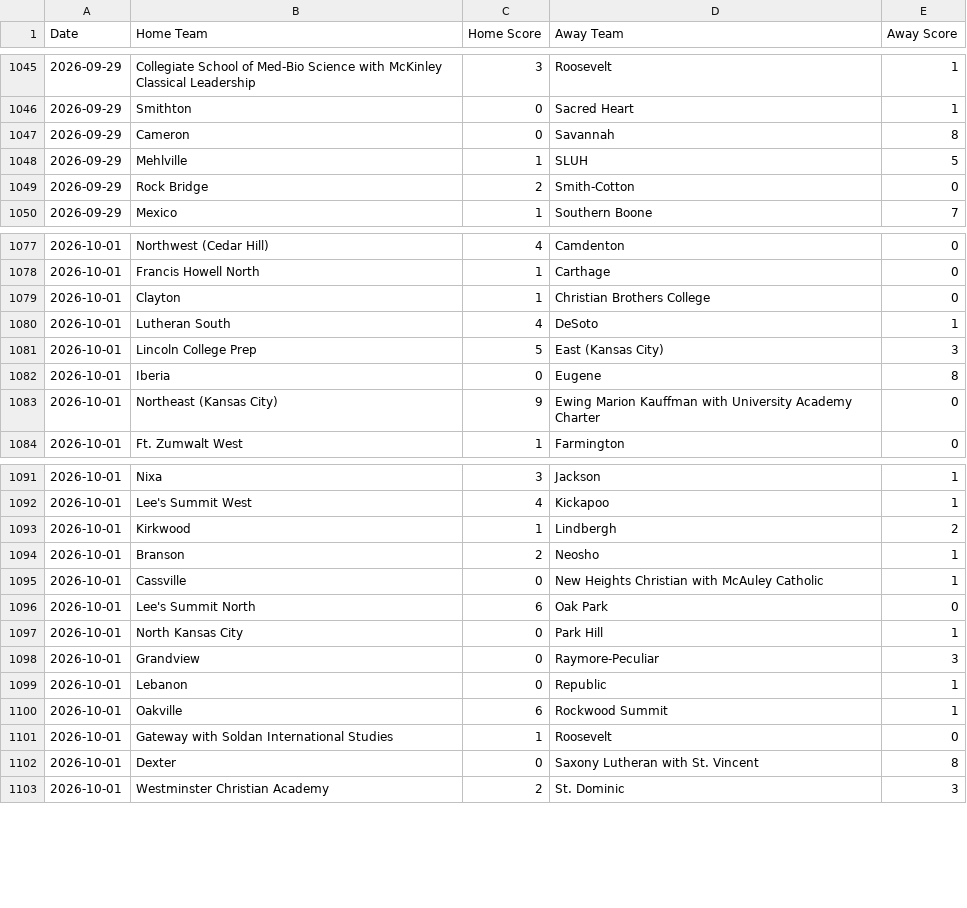
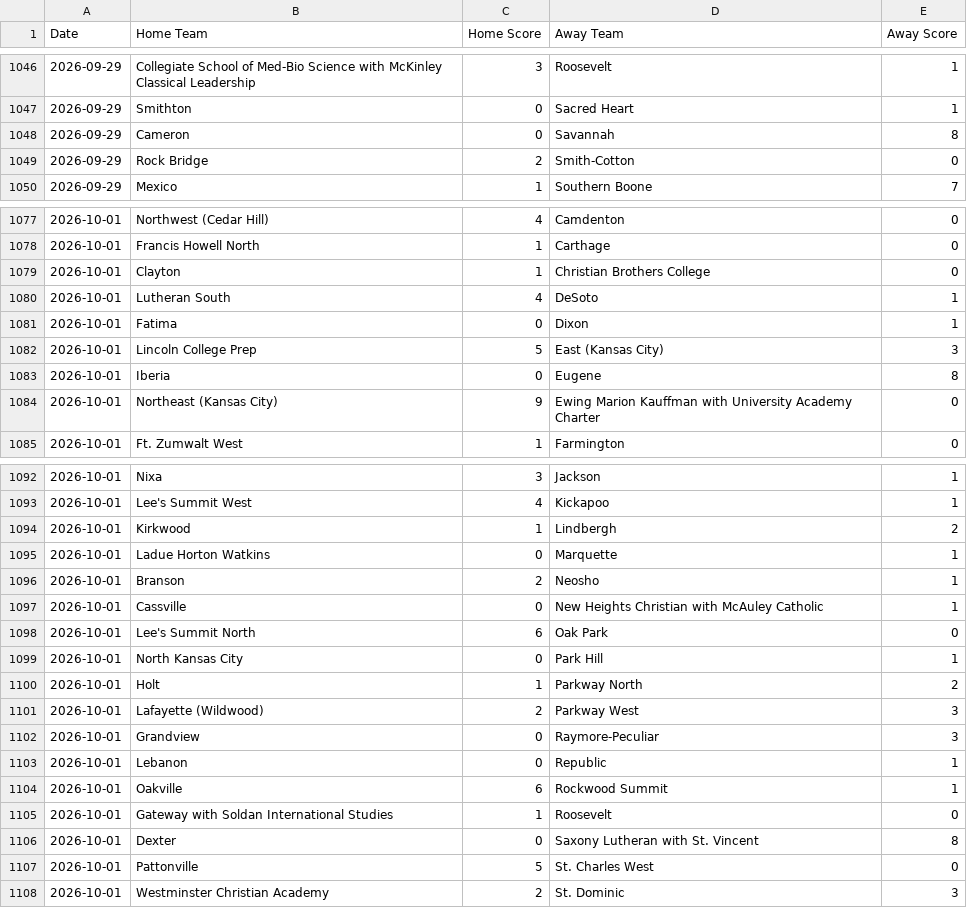
Before and after one commit to AllMOSports/Boys_Soccer_Ratings_2026, a CSV file: boys_soccer_scoreboard_2026.csv, drawn as a sheet; only a part is shown, gaps mark what is left out; the diff covers the shown part only.

```diff
--- a/boys_soccer_scoreboard_2026.csv
+++ b/boys_soccer_scoreboard_2026.csv
@@ -1047,3 +1048,2 @@ Date,Home Team,Home Score,Away Team,Away Score
 2026-09-29,Cameron,0,Savannah,8
-2026-09-29,Mehlville,1,SLUH,5
 2026-09-29,Rock Bridge,2,Smith-Cotton,0
@@ -1080,2 +1080,3 @@ Date,Home Team,Home Score,Away Team,Away Score
 2026-10-01,Lutheran South,4,DeSoto,1
+2026-10-01,Fatima,0,Dixon,1
 2026-10-01,Lincoln College Prep,5,East (Kansas City),3
@@ -1093,2 +1094,3 @@ Date,Home Team,Home Score,Away Team,Away Score
 2026-10-01,Kirkwood,1,Lindbergh,2
+2026-10-01,Ladue Horton Watkins,0,Marquette,1
 2026-10-01,Branson,2,Neosho,1
@@ -1097,2 +1099,4 @@ Date,Home Team,Home Score,Away Team,Away Score
 2026-10-01,North Kansas City,0,Park Hill,1
+2026-10-01,Holt,1,Parkway North,2
+2026-10-01,Lafayette (Wildwood),2,Parkway West,3
 2026-10-01,Grandview,0,Raymore-Peculiar,3
@@ -1102,2 +1106,3 @@ Date,Home Team,Home Score,Away Team,Away Score
 2026-10-01,Dexter,0,Saxony Lutheran with St. Vincent,8
+2026-10-01,Pattonville,5,St. Charles West,0
 2026-10-01,Westminster Christian Academy,2,St. Dominic,3
```
Also changed, not shown: 21 added rows elsewhere in this file, boys_soccer_games_2026.csv, boys_soccer_games_2026_all.csv, 15 other files.
